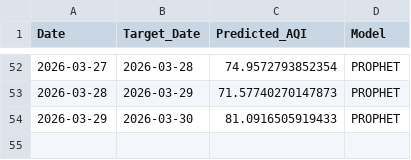
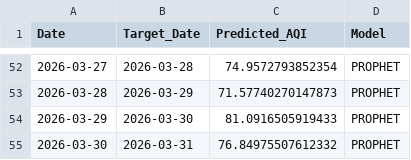
Before and after one commit to pavan3767/Project-AQI, a CSV file: forecast_history.csv, drawn as a sheet; only a part is shown, gaps mark what is left out.

```diff
--- a/forecast_history.csv
+++ b/forecast_history.csv
@@ -54 +54,2 @@ Date,Target_Date,Predicted_AQI,Model
 2026-03-29,2026-03-30,81.0916505919433,PROPHET
+2026-03-30,2026-03-31,76.84975507612332,PROPHET
```
Also changed, not shown: Cleaned AQI Bulk data (26th Jan).csv, drift_log.csv, 2 other files.
